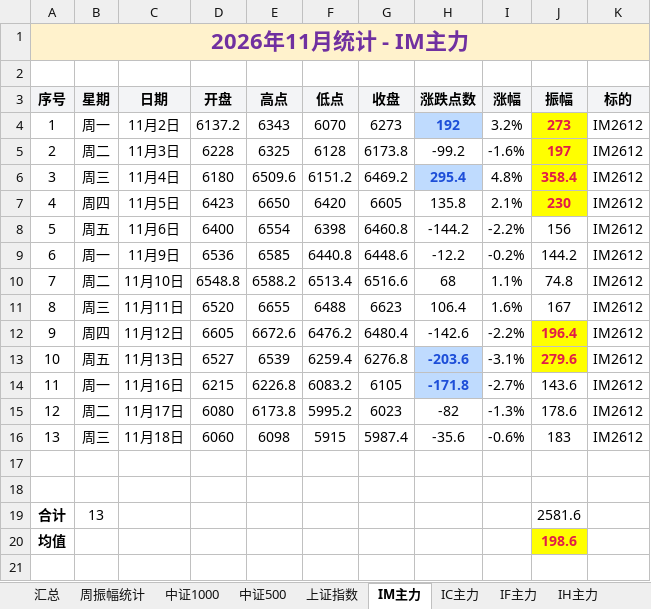
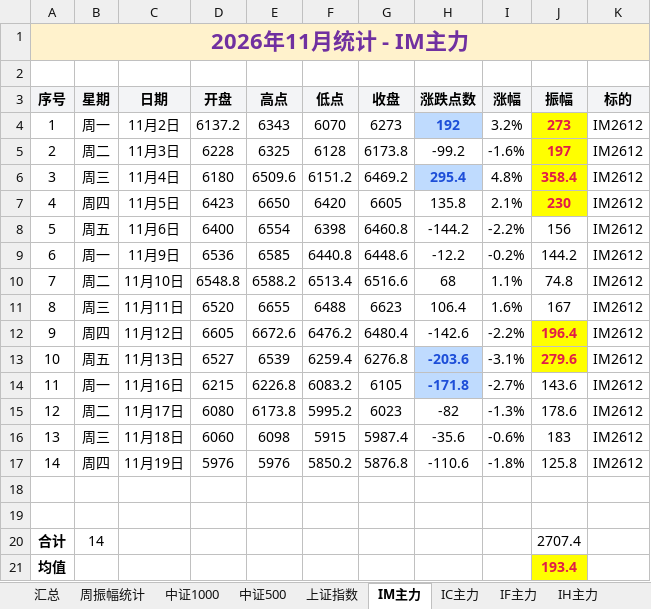
Before and after one commit to iputao-design/futures-amplitude-web, an Excel workbook: 每日振幅统计.xlsx, sheet IM主力, drawn as a sheet; values as stored, in another font and other column widths than the file's, no borders; removed rows and columns are numbered as before the commit, all else as after; the diff names each change by its address in the sheet, - before the commit and + after, or states it on an @@ line.

```diff
--- a/每日振幅统计.xlsx (sheet IM主力)
+++ b/每日振幅统计.xlsx (sheet IM主力)
+row 17: 14 | 周四 | 11月19日 | 5976 | 5976 | 5850.2 | 5876.8 | -110.6 | -1.8% | 125.8 | IM2612
-row 19: 合计 | 13 |  |  |  |  |  |  |  | 2581.6
+row 20: 合计 | 14 |  |  |  |  |  |  |  | 2707.4
-J21 (振幅): 198.6
+J21 (振幅): 193.4
```
Also changed, not shown: sheet 汇总, sheet 周振幅统计, sheet IH主力, sheet IF主力, sheet IC主力, 每日振幅统计_2026.xlsx, 5 other files.
